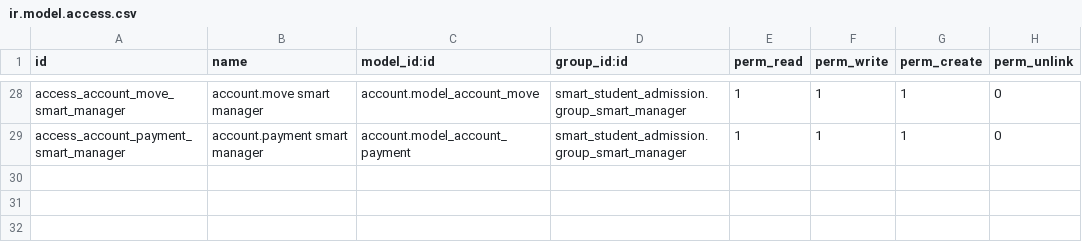
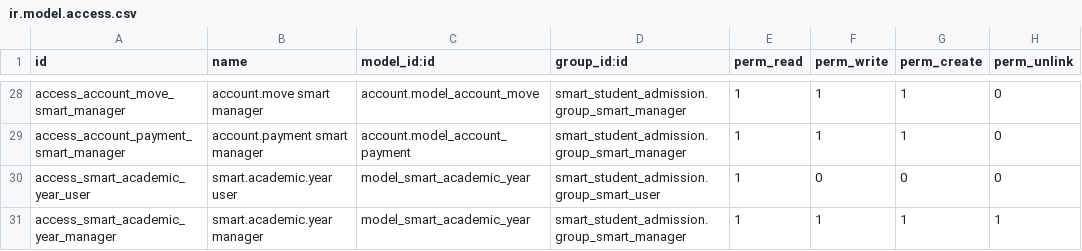
Before and after one commit to MD-ODOO/odoo-railway, a CSV file: addons/smart_student_admission/security/ir.model.access.csv, drawn as a sheet; only a part is shown, gaps mark what is left out; the diff names each change by its address in the sheet, - before the commit and + after, or states it on an @@ line.

Commit message:
SMART: gérer les années académiques et ajouter 200 dossiers de démonstration

```diff
--- a/addons/smart_student_admission/security/ir.model.access.csv
+++ b/addons/smart_student_admission/security/ir.model.access.csv
+row 30: access_smart_academic_year_user | smart.academic.year user | model_smart_academic_year | smart_student_admission.group_smart_user | 1 | 0 | 0 | 0
+row 31: access_smart_academic_year_manager | smart.academic.year manager | model_smart_academic_year | smart_student_admission.group_smart_manager | 1 | 1 | 1 | 1
```
Also changed, not shown: 8 other files.
